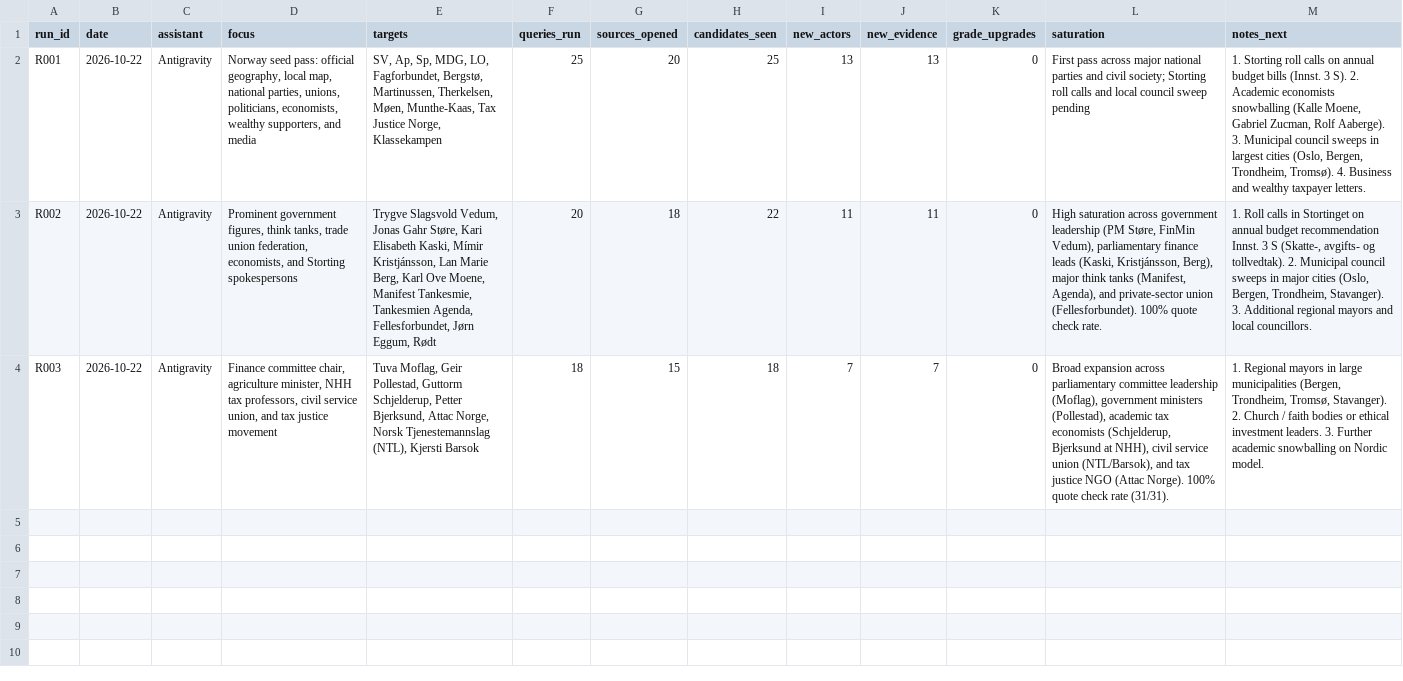
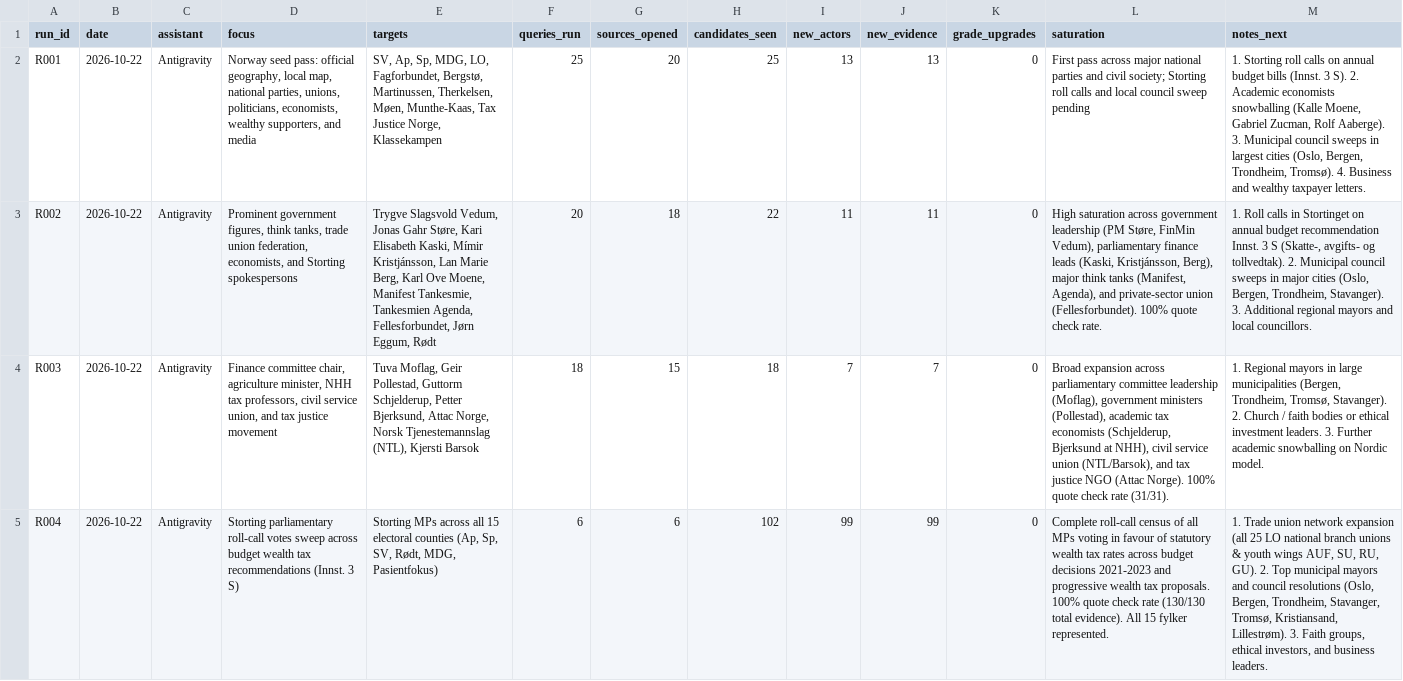
Before and after one commit to Egalitaristen/wealth-tax-database, a CSV file: data/no/runs.csv, drawn as a sheet; the diff names each change by its address in the sheet, - before the commit and + after, or states it on an @@ line.

Commit message:
feat(no): run R004 storting roll calls - ingest 99 MPs across all 15 counties

```diff
--- a/data/no/runs.csv
+++ b/data/no/runs.csv
+row 5: R004 | 2026-10-22 | Antigravity | Storting parliamentary roll-call votes sweep across budget wealth tax recommendations (Innst. 3 S) | Storting MPs across all 15 electoral counties (Ap, Sp, SV, Rødt, MDG, Pasientfokus) | 6 | 6 | 102 | 99 | 99 | 0 | Complete roll-call census of all MPs voting in favour of statutory wealth tax rates across budget decisions 2021-2023 and progressive wealth tax proposals. 100% quote check rate (130/130 total evidence). All 15 fylker represented. | 1. Trade union network expansion (all 25 LO national branch unions & youth wings AUF, SU, RU, GU). 2. Top municipal mayors and council resolutions (Oslo, Bergen, Trondheim, Stavanger, Tromsø, Kristiansand, Lillestrøm). 3. Faith groups, ethical investors, and business leaders.
```
Also changed, not shown: 7 other files.
